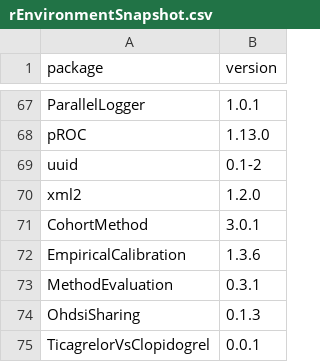
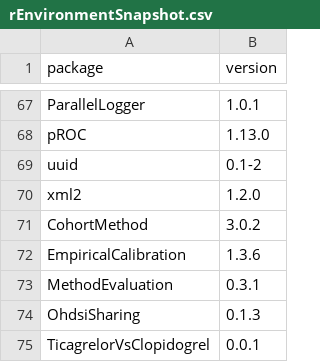
Before and after one commit to ohdsi-studies/TicagrelorVsClopidogrel, a CSV file: inst/settings/rEnvironmentSnapshot.csv, drawn as a sheet; only a part is shown, gaps mark what is left out.

Commit message:
Update cohortMethod version 3.0.1 to 3.0.2
Update cohortMethod version 3.0.1 to 3.0.2

```diff
--- a/inst/settings/rEnvironmentSnapshot.csv
+++ b/inst/settings/rEnvironmentSnapshot.csv
@@ -70,3 +70,3 @@
 "xml2","1.2.0"
-"CohortMethod","3.0.1"
+"CohortMethod","3.0.2"
 "EmpiricalCalibration","1.3.6"
```
